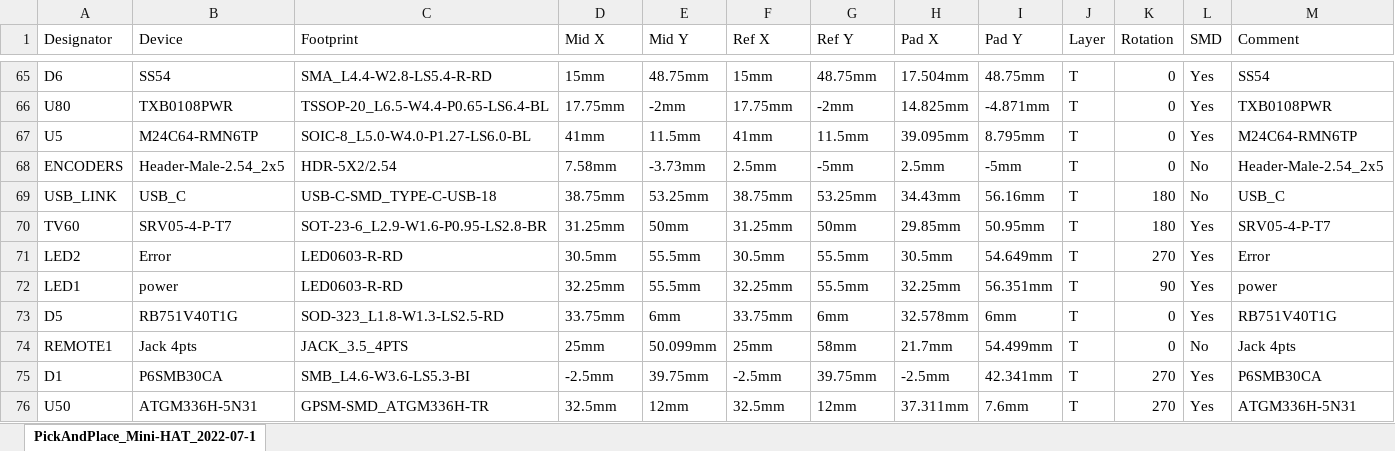
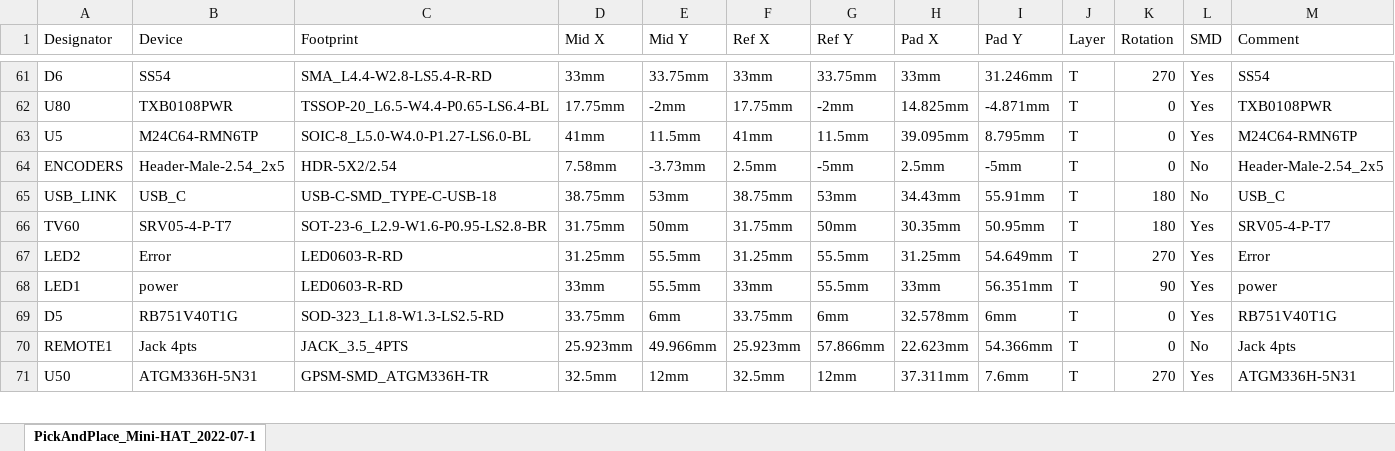
Before and after one commit to lordzurp/TeenAstro_Redux, an Excel workbook: Mini-HAT/TeenAstro_v3.0-Mini-HAT_5_Pick_n_Place.xlsx, sheet PickAndPlace_Mini-HAT_2022-07-1, drawn as a sheet; only a part is shown, gaps mark what is left out; values as stored, in another font and other column widths than the file's, no borders; removed rows and columns are numbered as before the commit, all else as after; the diff covers the shown part only; the diff names each change by its address in the sheet, - before the commit and + after, or states it on an @@ line.

```diff
--- a/Mini-HAT/TeenAstro_v3.0-Mini-HAT_5_Pick_n_Place.xlsx (sheet PickAndPlace_Mini-HAT_2022-07-1)
+++ b/Mini-HAT/TeenAstro_v3.0-Mini-HAT_5_Pick_n_Place.xlsx (sheet PickAndPlace_Mini-HAT_2022-07-1)
-D61 (Mid X): 15mm
+D61 (Mid X): 33mm
-E61 (Mid Y): 48.75mm
+E61 (Mid Y): 33.75mm
-F61 (Ref X): 15mm
+F61 (Ref X): 33mm
-G61 (Ref Y): 48.75mm
+G61 (Ref Y): 33.75mm
-H61 (Pad X): 17.504mm
+H61 (Pad X): 33mm
-I61 (Pad Y): 48.75mm
+I61 (Pad Y): 31.246mm
-K61 (Rotation): 0
+K61 (Rotation): 270
-E65 (Mid Y): 53.25mm
+E65 (Mid Y): 53mm
-G65 (Ref Y): 53.25mm
+G65 (Ref Y): 53mm
-I65 (Pad Y): 56.16mm
+I65 (Pad Y): 55.91mm
-D66 (Mid X): 31.25mm
+D66 (Mid X): 31.75mm
-F66 (Ref X): 31.25mm
+F66 (Ref X): 31.75mm
-H66 (Pad X): 29.85mm
+H66 (Pad X): 30.35mm
-D67 (Mid X): 30.5mm
+D67 (Mid X): 31.25mm
-F67 (Ref X): 30.5mm
+F67 (Ref X): 31.25mm
-H67 (Pad X): 30.5mm
+H67 (Pad X): 31.25mm
-D68 (Mid X): 32.25mm
+D68 (Mid X): 33mm
-F68 (Ref X): 32.25mm
+F68 (Ref X): 33mm
-H68 (Pad X): 32.25mm
+H68 (Pad X): 33mm
-D70 (Mid X): 25mm
+D70 (Mid X): 25.923mm
-E70 (Mid Y): 50.099mm
+E70 (Mid Y): 49.966mm
-F70 (Ref X): 25mm
+F70 (Ref X): 25.923mm
-G70 (Ref Y): 58mm
+G70 (Ref Y): 57.866mm
-H70 (Pad X): 21.7mm
+H70 (Pad X): 22.623mm
-I70 (Pad Y): 54.499mm
+I70 (Pad Y): 54.366mm
-row 75: D1 | P6SMB30CA | SMB_L4.6-W3.6-LS5.3-BI | -2.5mm | 39.75mm | -2.5mm | 39.75mm | -2.5mm | 42.341mm | T | 270 | Yes | P6SMB30CA
```
Also changed, not shown: 6 added rows, 7 removed rows and 254 edited cells elsewhere in this sheet, Mini-HAT/TeenAstro_v3.0-Mini-HAT_4_BOM.xlsx, 11 other files.
